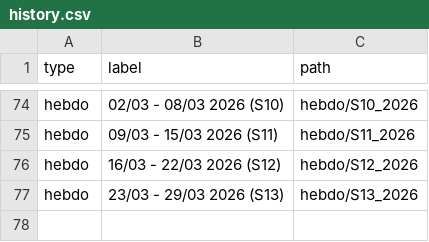
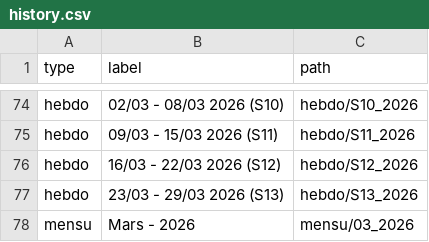
Before and after one commit to fraetech/fraetech.github.io, a CSV file: files/history.csv, drawn as a sheet; only a part is shown, gaps mark what is left out; the diff names each change by its address in the sheet, - before the commit and + after, or states it on an @@ line.

Commit message:
Mise à jour mensu du 26/03/2026 à 18:03:37

```diff
--- a/files/history.csv
+++ b/files/history.csv
+row 78: mensu | Mars - 2026 | mensu/03_2026
```
Also changed, not shown: 2 other files.
